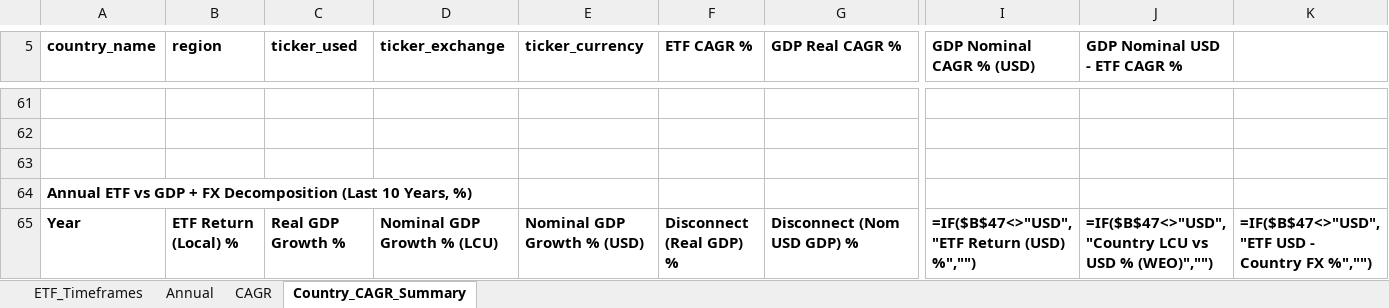
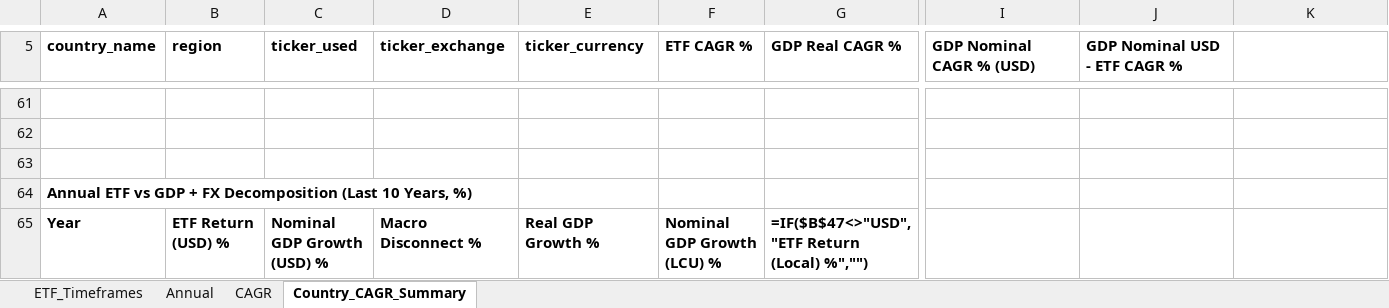
Before and after one commit to RamitChutani/macro-etf-data, an Excel workbook: data/outputs/etf_gdp_dashboard_mvp.xlsx, sheet Country_CAGR_Summary, drawn as a sheet; only a part is shown, gaps mark what is left out; values as stored, in another font and other column widths than the file's, no borders; formulas without a stored value are shown as written; conditional formats not drawn; the diff covers the shown part only; the diff names each change by its address in the sheet, - before the commit and + after, or states it on an @@ line.

Commit message:
feat: streamline dashboard Annual table to 8 columns with dual-growth reference

```diff
--- a/data/outputs/etf_gdp_dashboard_mvp.xlsx (sheet Country_CAGR_Summary)
+++ b/data/outputs/etf_gdp_dashboard_mvp.xlsx (sheet Country_CAGR_Summary)
-B65 (region): ETF Return (Local) %
+B65 (region): ETF Return (USD) %
-C65 (ticker_used): Real GDP Growth %
+C65 (ticker_used): Nominal GDP Growth (USD) %
-D65 (ticker_exchange): Nominal GDP Growth % (LCU)
+D65 (ticker_exchange): Macro Disconnect %
-E65 (ticker_currency): Nominal GDP Growth % (USD)
+E65 (ticker_currency): Real GDP Growth %
-F65 (ETF CAGR %): Disconnect (Real GDP) %
+F65 (ETF CAGR %): Nominal GDP Growth (LCU) %
-G65 (GDP Real CAGR %): Disconnect (Nom USD GDP) %
+G65 (GDP Real CAGR %): =IF($B$47<>"USD","ETF Return (Local) %","")
-I65 (GDP Nominal CAGR % (USD)): =IF($B$47<>"USD","ETF Return (USD) %","")
+I65 (GDP Nominal CAGR % (USD)): (empty)
-J65 (GDP Nominal USD - ETF CAGR %): =IF($B$47<>"USD","Country LCU vs USD % (WEO)","")
+J65 (GDP Nominal USD - ETF CAGR %): (empty)
-K65: =IF($B$47<>"USD","ETF USD - Country FX %","")
+K65: (empty)
```
Also changed, not shown: 98 edited cells elsewhere in this sheet, sheet Annual, 2 other files.
